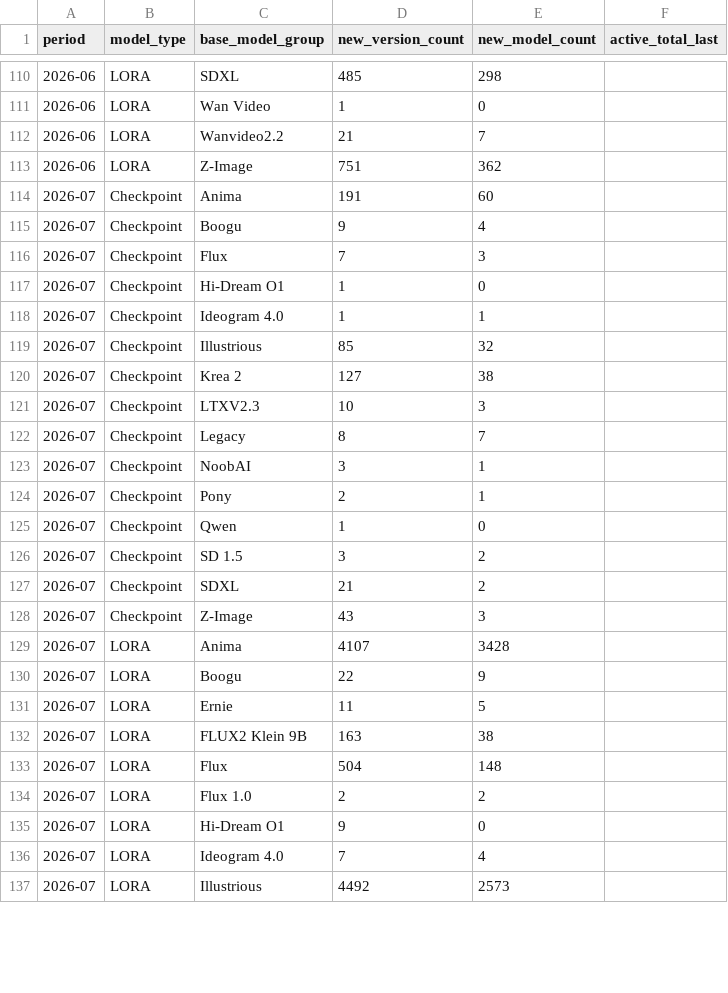
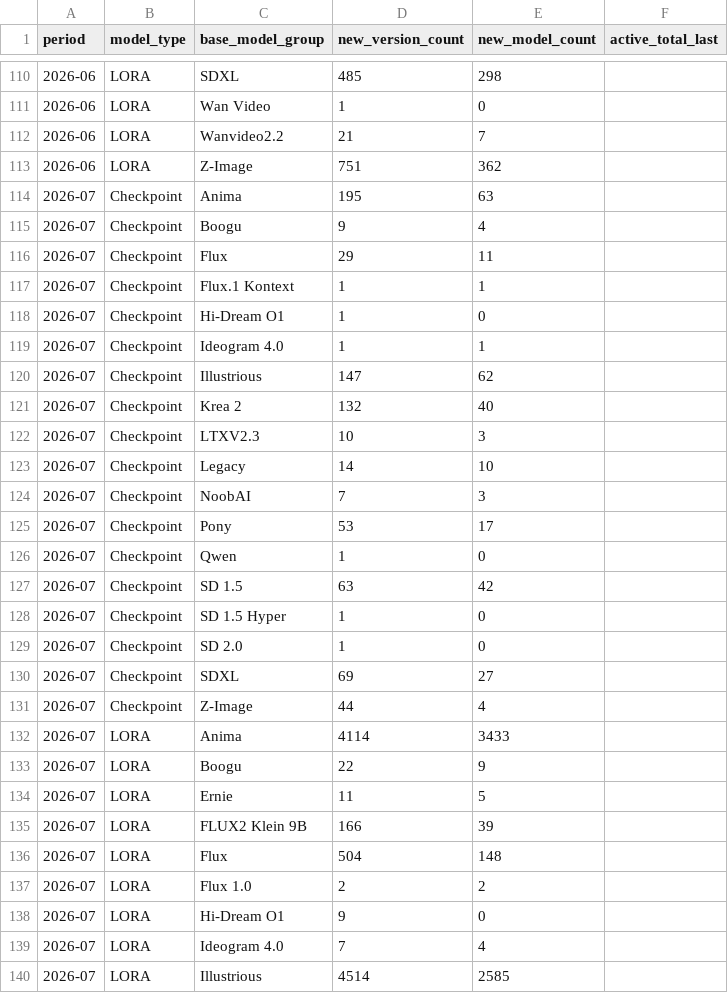
Before and after one commit to Shiba-2-shiba/civiresearch-experimental, a CSV file: data/exports/monthly_counts.csv, drawn as a sheet; only a part is shown, gaps mark what is left out; the diff covers the shown part only.

```diff
--- a/data/exports/monthly_counts.csv
+++ b/data/exports/monthly_counts.csv
@@ -113,21 +113,24 @@ period,model_type,base_model_group,new_version_count,new_model_count,active_tota
 2026-06,LORA,Z-Image,751,362,
-2026-07,Checkpoint,Anima,191,60,
+2026-07,Checkpoint,Anima,195,63,
 2026-07,Checkpoint,Boogu,9,4,
-2026-07,Checkpoint,Flux,7,3,
+2026-07,Checkpoint,Flux,29,11,
+2026-07,Checkpoint,Flux.1 Kontext,1,1,
 2026-07,Checkpoint,Hi-Dream O1,1,0,
 2026-07,Checkpoint,Ideogram 4.0,1,1,
-2026-07,Checkpoint,Illustrious,85,32,
-2026-07,Checkpoint,Krea 2,127,38,
+2026-07,Checkpoint,Illustrious,147,62,
+2026-07,Checkpoint,Krea 2,132,40,
 2026-07,Checkpoint,LTXV2.3,10,3,
-2026-07,Checkpoint,Legacy,8,7,
-2026-07,Checkpoint,NoobAI,3,1,
-2026-07,Checkpoint,Pony,2,1,
+2026-07,Checkpoint,Legacy,14,10,
+2026-07,Checkpoint,NoobAI,7,3,
+2026-07,Checkpoint,Pony,53,17,
 2026-07,Checkpoint,Qwen,1,0,
-2026-07,Checkpoint,SD 1.5,3,2,
-2026-07,Checkpoint,SDXL,21,2,
-2026-07,Checkpoint,Z-Image,43,3,
-2026-07,LORA,Anima,4107,3428,
+2026-07,Checkpoint,SD 1.5,63,42,
+2026-07,Checkpoint,SD 1.5 Hyper,1,0,
+2026-07,Checkpoint,SD 2.0,1,0,
+2026-07,Checkpoint,SDXL,69,27,
+2026-07,Checkpoint,Z-Image,44,4,
+2026-07,LORA,Anima,4114,3433,
 2026-07,LORA,Boogu,22,9,
 2026-07,LORA,Ernie,11,5,
-2026-07,LORA,FLUX2 Klein 9B,163,38,
+2026-07,LORA,FLUX2 Klein 9B,166,39,
 2026-07,LORA,Flux,504,148,
@@ -136,2 +139,2 @@ period,model_type,base_model_group,new_version_count,new_model_count,active_tota
 2026-07,LORA,Ideogram 4.0,7,4,
-2026-07,LORA,Illustrious,4492,2573,
+2026-07,LORA,Illustrious,4514,2585,
```
Also changed, not shown: 4 edited cells elsewhere in this file, data/daily_counts.csv, data/exports/base_model_audit.csv, 2 other files.
